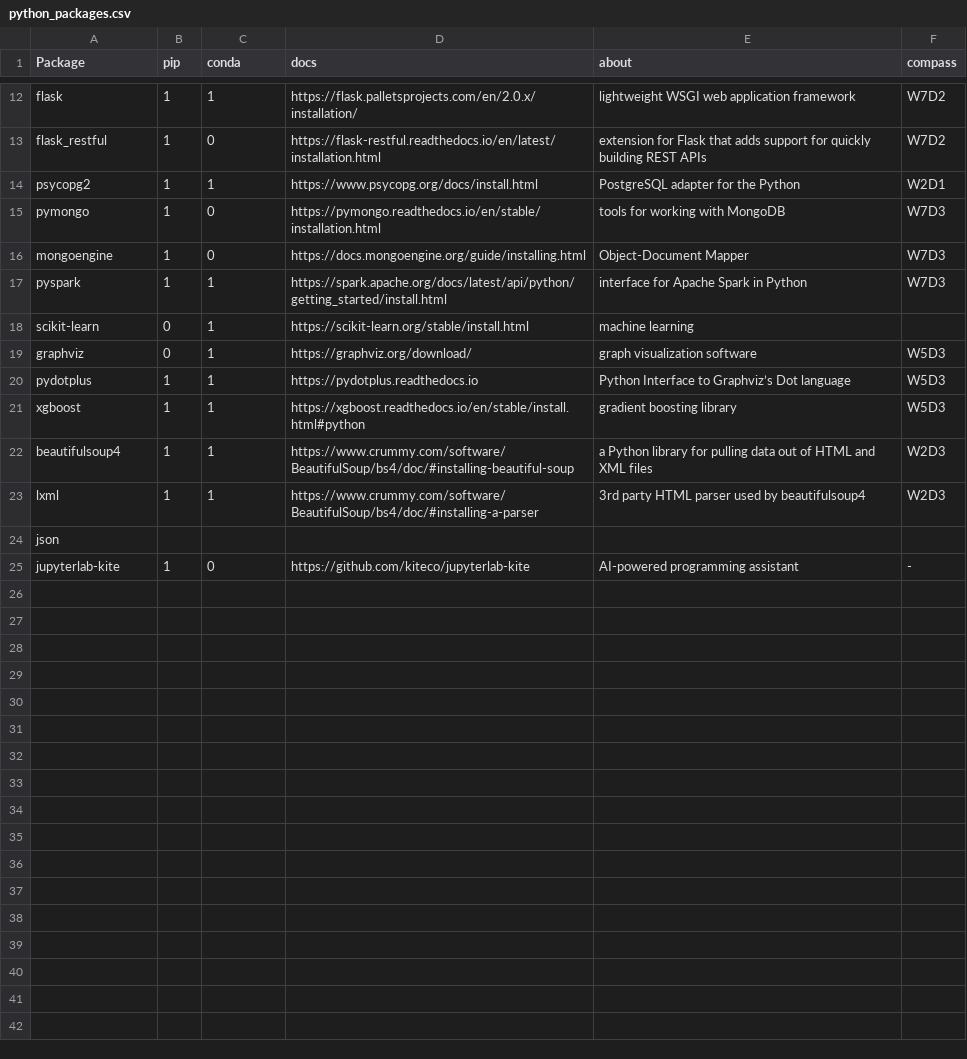
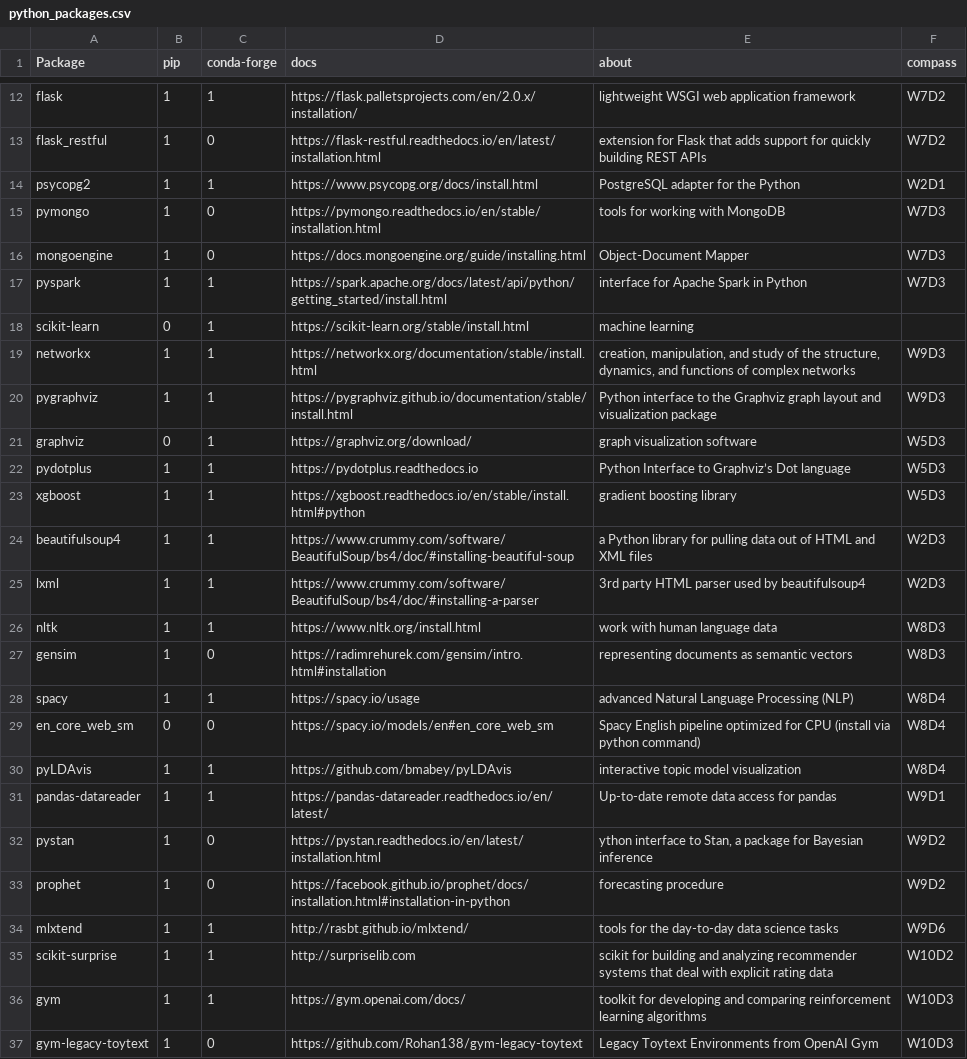
Before and after one commit to Mkyleran/lighthouse-data-notes, a CSV file: python_packages.csv, drawn as a sheet; only a part is shown, gaps mark what is left out; removed rows and columns are numbered as before the commit, all else as after; the diff names each change by its address in the sheet, - before the commit and + after, or states it on an @@ line.

Commit message:
Glossary of python packages

```diff
--- a/python_packages.csv
+++ b/python_packages.csv
-C1: conda
+C1: conda-forge
+row 19: networkx | 1 | 1 | https://networkx.org/documentation/stable/install.html | creation, manipulation, and study of the structure, dynamics, and functions of complex networks | W9D3
+row 20: pygraphviz | 1 | 1 | https://pygraphviz.github.io/documentation/stable/install.html | Python interface to the Graphviz graph layout and visualization package | W9D3
-row 24: json
-row 25: jupyterlab-kite | 1 | 0 | https://github.com/kiteco/jupyterlab-kite | AI-powered programming assistant | -
+row 26: nltk | 1 | 1 | https://www.nltk.org/install.html | work with human language data | W8D3
+row 27: gensim | 1 | 0 | https://radimrehurek.com/gensim/intro.html#installation | representing documents as semantic vectors | W8D3
+row 28: spacy | 1 | 1 | https://spacy.io/usage | advanced Natural Language Processing (NLP) | W8D4
+row 29: en_core_web_sm | 0 | 0 | https://spacy.io/models/en#en_core_web_sm | Spacy English pipeline optimized for CPU (install via python command) | W8D4
+row 30: pyLDAvis | 1 | 1 | https://github.com/bmabey/pyLDAvis | interactive topic model visualization | W8D4
+row 31: pandas-datareader | 1 | 1 | https://pandas-datareader.readthedocs.io/en/latest/ | Up-to-date remote data access for pandas | W9D1
+row 32: pystan | 1 | 0 | https://pystan.readthedocs.io/en/latest/installation.html | ython interface to Stan, a package for Bayesian inference | W9D2
+row 33: prophet | 1 | 0 | https://facebook.github.io/prophet/docs/installation.html#installation-in-python | forecasting procedure | W9D2
+row 34: mlxtend | 1 | 1 | http://rasbt.github.io/mlxtend/ | tools for the day-to-day data science tasks | W9D6
+row 35: scikit-surprise | 1 | 1 | http://surpriselib.com | scikit for building and analyzing recommender systems that deal with explicit rating data | W10D2
+row 36: gym | 1 | 1 | https://gym.openai.com/docs/ | toolkit for developing and comparing reinforcement learning algorithms | W10D3
+row 37: gym-legacy-toytext | 1 | 0 | https://github.com/Rohan138/gym-legacy-toytext | Legacy Toytext Environments from OpenAI Gym | W10D3
```
